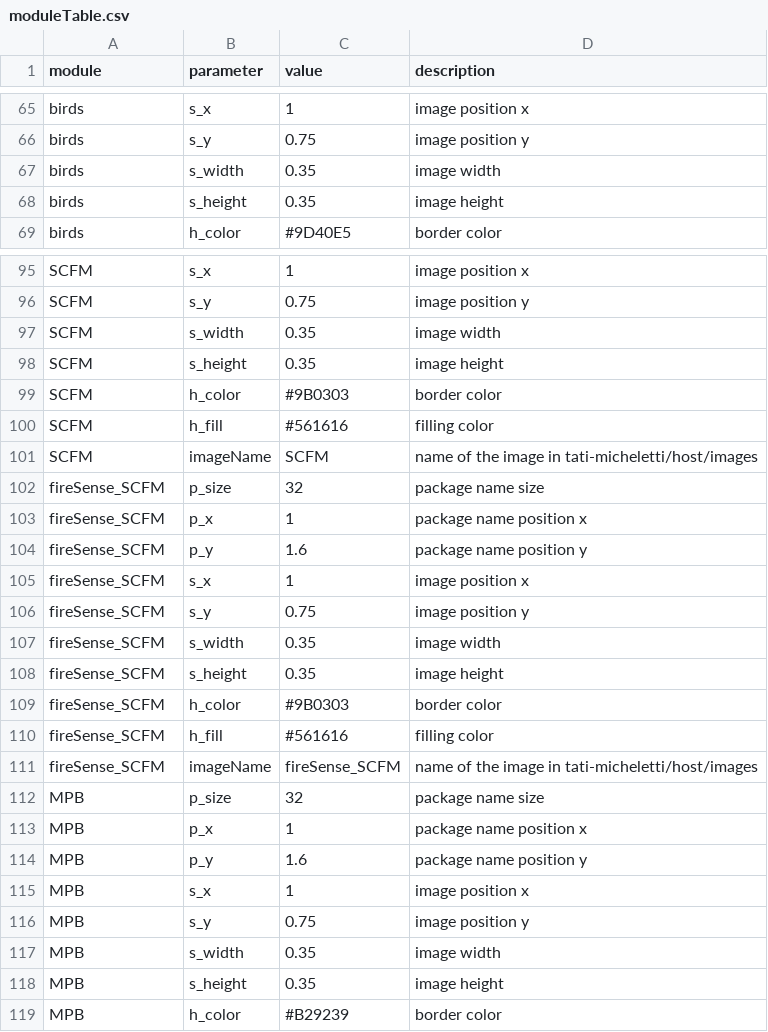
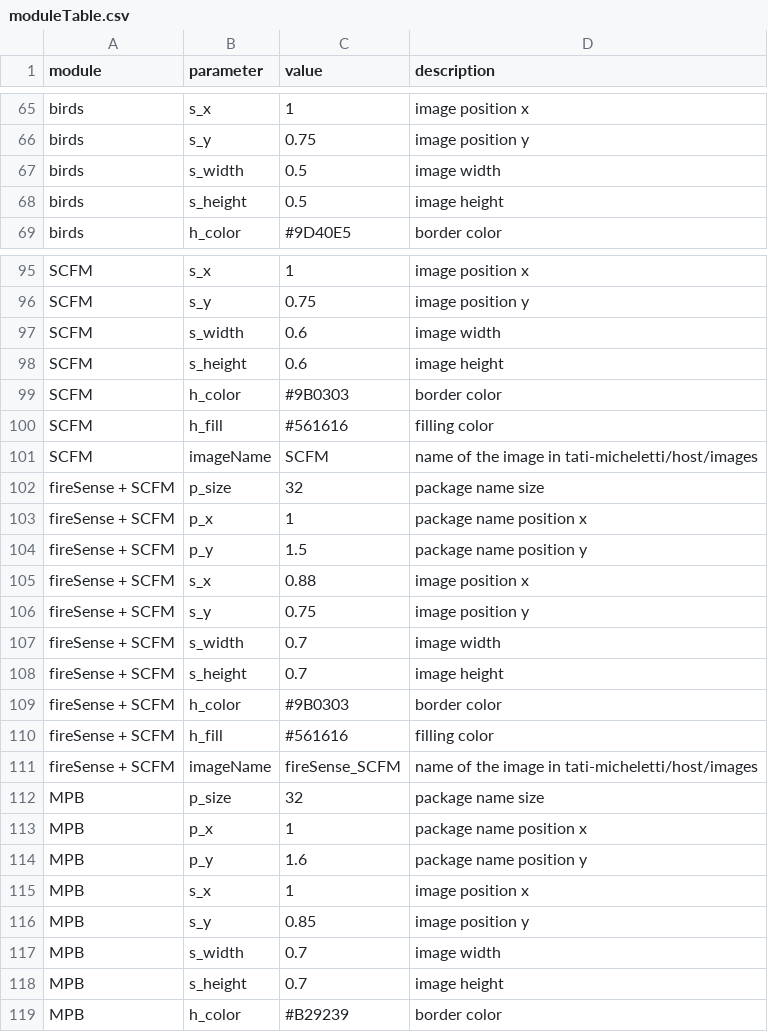
Before and after one commit to tati-micheletti/host, a CSV file: stickers/moduleTable.csv, drawn as a sheet; only a part is shown, gaps mark what is left out; the diff covers the shown part only.

```diff
--- a/stickers/moduleTable.csv
+++ b/stickers/moduleTable.csv
@@ -66,4 +66,4 @@ birds,s_x,1,image position x
 birds,s_y,0.75,image position y
-birds,s_width,0.35,image width
-birds,s_height,0.35,image height
+birds,s_width,0.5,image width
+birds,s_height,0.5,image height
 birds,h_color,#9D40E5,border color
@@ -96,4 +96,4 @@ SCFM,s_x,1,image position x
 SCFM,s_y,0.75,image position y
-SCFM,s_width,0.35,image width
-SCFM,s_height,0.35,image height
+SCFM,s_width,0.6,image width
+SCFM,s_height,0.6,image height
 SCFM,h_color,#9B0303,border color
@@ -101,12 +101,12 @@ SCFM,h_fill,#561616,filling color
 SCFM,imageName,SCFM,name of the image in tati-micheletti/host/images
-fireSense_SCFM,p_size,32,package name size
-fireSense_SCFM,p_x,1,package name position x
-fireSense_SCFM,p_y,1.6,package name position y
-fireSense_SCFM,s_x,1,image position x
-fireSense_SCFM,s_y,0.75,image position y
-fireSense_SCFM,s_width,0.35,image width
-fireSense_SCFM,s_height,0.35,image height
-fireSense_SCFM,h_color,#9B0303,border color
-fireSense_SCFM,h_fill,#561616,filling color
-fireSense_SCFM,imageName,fireSense_SCFM,name of the image in tati-micheletti/host/images
+fireSense + SCFM,p_size,32,package name size
+fireSense + SCFM,p_x,1,package name position x
+fireSense + SCFM,p_y,1.5,package name position y
+fireSense + SCFM,s_x,0.88,image position x
+fireSense + SCFM,s_y,0.75,image position y
+fireSense + SCFM,s_width,0.7,image width
+fireSense + SCFM,s_height,0.7,image height
+fireSense + SCFM,h_color,#9B0303,border color
+fireSense + SCFM,h_fill,#561616,filling color
+fireSense + SCFM,imageName,fireSense_SCFM,name of the image in tati-micheletti/host/images
 MPB,p_size,32,package name size
@@ -115,5 +115,5 @@ MPB,p_y,1.6,package name position y
 MPB,s_x,1,image position x
-MPB,s_y,0.75,image position y
-MPB,s_width,0.35,image width
-MPB,s_height,0.35,image height
+MPB,s_y,0.85,image position y
+MPB,s_width,0.7,image width
+MPB,s_height,0.7,image height
 MPB,h_color,#B29239,border color
```
Also changed, not shown: 30 added rows and 38 edited cells elsewhere in this file, 16 other files.
